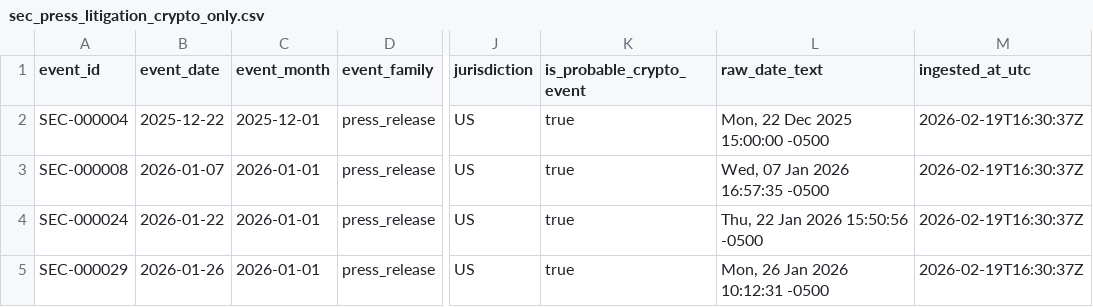
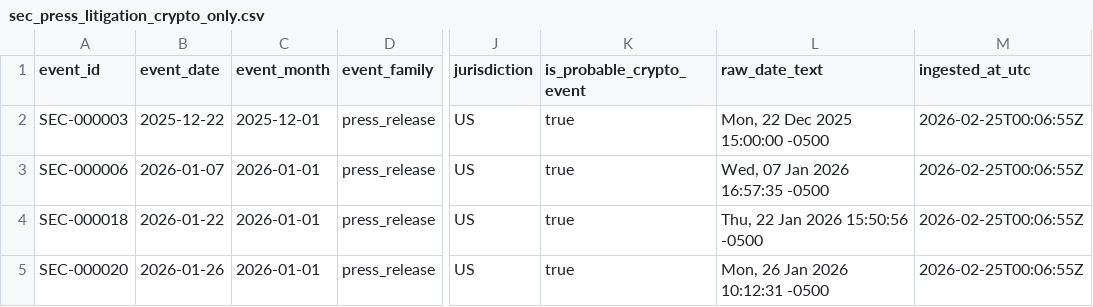
Before and after one commit to Dr-Seagraves/qm2023-capstone-stat-2, a CSV file: data/processed/sec_press_litigation_crypto_only.csv, drawn as a sheet; only a part is shown, gaps mark what is left out; the diff names each change by its address in the sheet, - before the commit and + after, or states it on an @@ line.

```diff
--- a/data/processed/sec_press_litigation_crypto_only.csv
+++ b/data/processed/sec_press_litigation_crypto_only.csv
-A2 (event_id): SEC-000004
+A2 (event_id): SEC-000003
-M2:M5 (ingested_at_utc): 2026-02-19T16:30:37Z
+M2:M5 (ingested_at_utc): 2026-02-25T00:06:55Z
-A3 (event_id): SEC-000008
+A3 (event_id): SEC-000006
-A4 (event_id): SEC-000024
+A4 (event_id): SEC-000018
-A5 (event_id): SEC-000029
+A5 (event_id): SEC-000020
```
Also changed, not shown: data/processed/sec_press_litigation_clean.csv, data/raw/sec_press_litigation_raw.csv, 24 other files.
